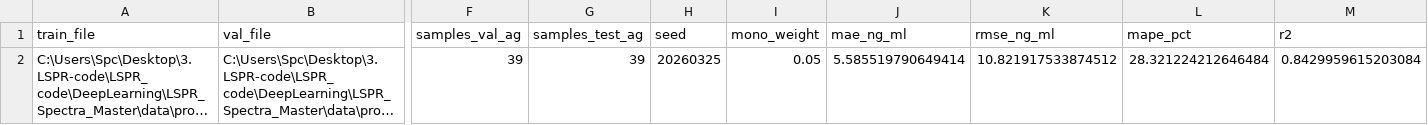
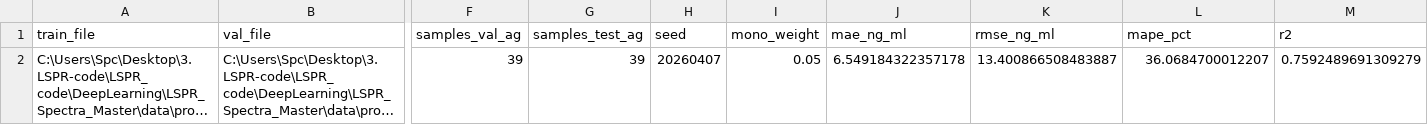
Before and after one commit to S8good/1D-cnn, a CSV file: outputs/split_test_metrics_predictor_v2_fusion.csv, drawn as a sheet; only a part is shown, gaps mark what is left out; long unchanged cells end in …; the diff names each change by its address in the sheet, - before the commit and + after, or states it on an @@ line.

```diff
--- a/outputs/split_test_metrics_predictor_v2_fusion.csv
+++ b/outputs/split_test_metrics_predictor_v2_fusion.csv
-H2 (seed): 20260325
+H2 (seed): 20260407
-J2 (mae_ng_ml): 5.585519790649414
+J2 (mae_ng_ml): 6.549184322357178
-K2 (rmse_ng_ml): 10.821917533874512
+K2 (rmse_ng_ml): 13.400866508483887
-L2 (mape_pct): 28.321224212646484
+L2 (mape_pct): 36.0684700012207
-M2 (r2): 0.8429959615203084
+M2 (r2): 0.7592489691309279
```
Also changed, not shown: outputs/split_test_metrics_predictor_v2_cycle.csv, outputs/split_test_predictions_predictor_v2_cycle.csv, 14 other files.
